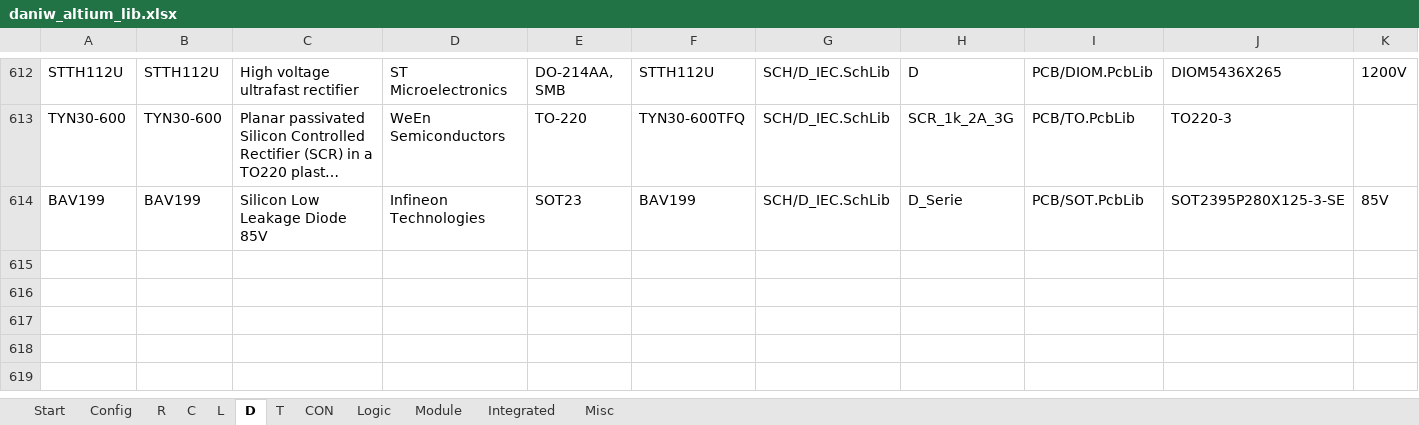
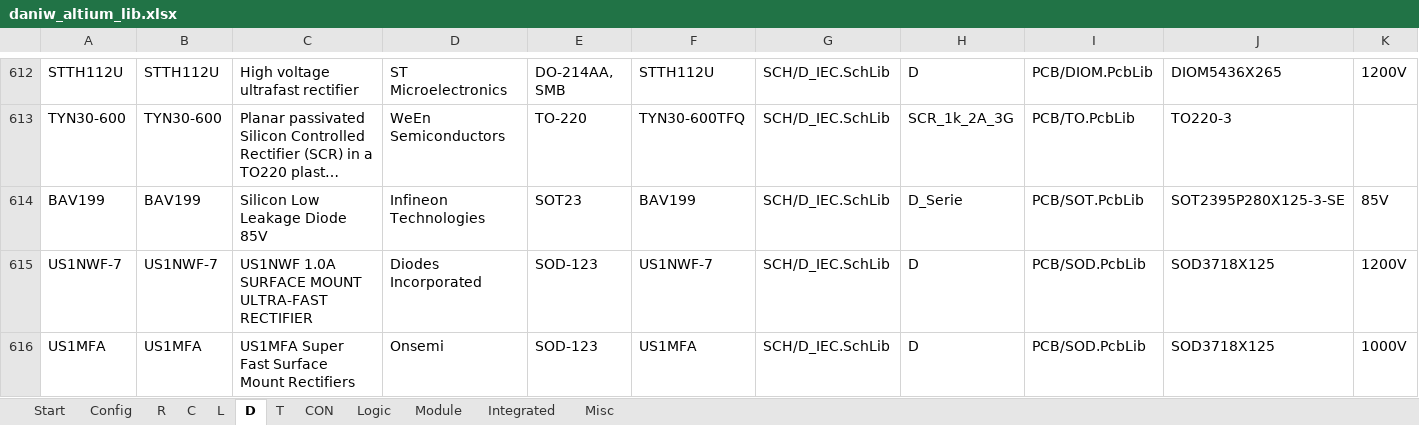
Before and after one commit to daniw/altium_lib, an Excel workbook: daniw_altium_lib.xlsx, sheet D, drawn as a sheet; only a part is shown, gaps mark what is left out; long unchanged cells end in …; values as stored, in another font and other column widths than the file's, no borders; rows hold the shown columns only; the diff names each change by its address in the sheet, - before the commit and + after, or states it on an @@ line.

Commit message:
US1NWF-7 and US1MFA, high voltage diode

```diff
--- a/daniw_altium_lib.xlsx (sheet D)
+++ b/daniw_altium_lib.xlsx (sheet D)
+row 615: US1NWF-7 | US1NWF-7 | US1NWF 1.0A SURFACE MOUNT ULTRA-FAST RECTIFIER | Diodes Incorporated | SOD-123 | US1NWF-7 | SCH/D_IEC.SchLib | D | PCB/SOD.PcbLib | SOD3718X125 | 1200V
+row 616: US1MFA | US1MFA | US1MFA Super Fast Surface Mount Rectifiers | Onsemi | SOD-123 | US1MFA | SCH/D_IEC.SchLib | D | PCB/SOD.PcbLib | SOD3718X125 | 1000V
```
